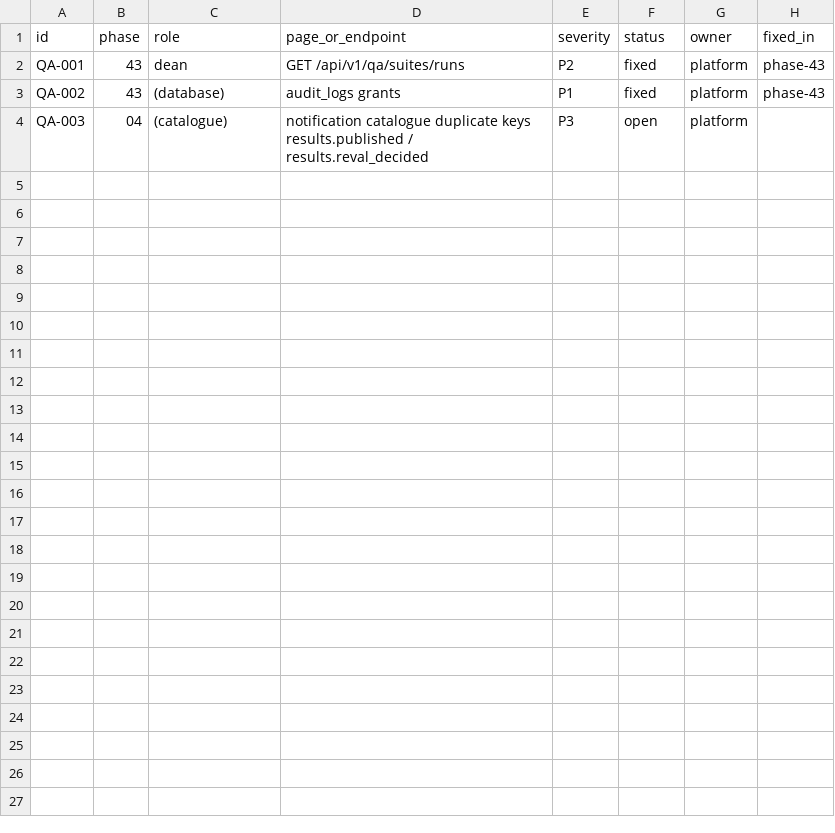
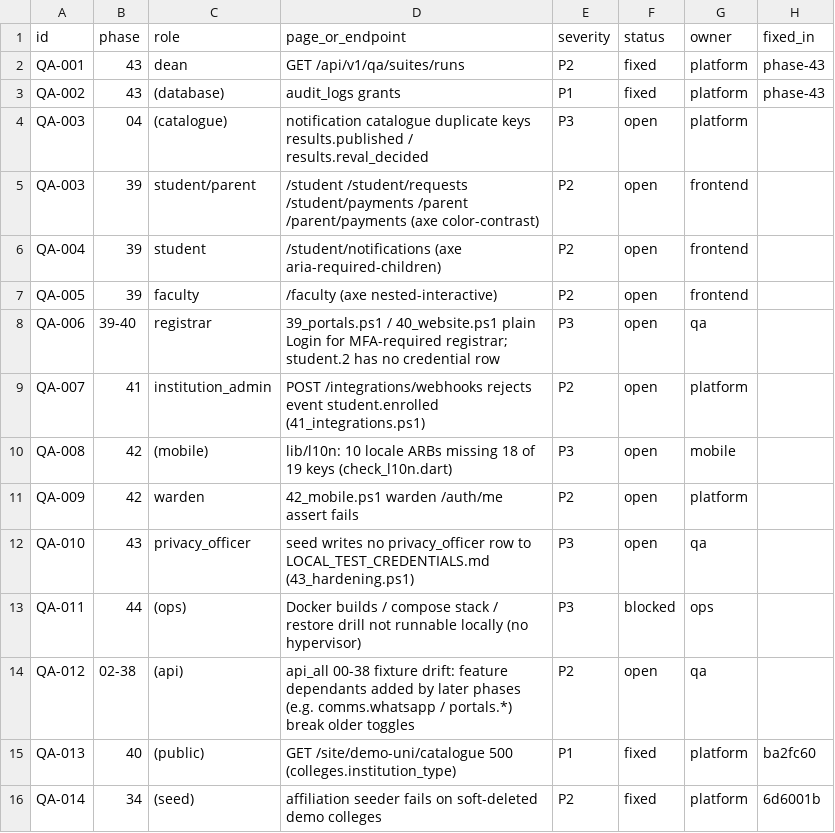
Before and after one commit to SeptronR/SeptronUniverse, a CSV file: QA_Findings.csv, drawn as a sheet.

```diff
--- a/QA_Findings.csv
+++ b/QA_Findings.csv
@@ -4 +4,13 @@ QA-002,43,(database),audit_logs grants,P1,fixed,platform,phase-43
 QA-003,04,(catalogue),notification catalogue duplicate keys results.published / results.reval_decided,P3,open,platform,
+QA-003,39,student/parent,/student /student/requests /student/payments /parent /parent/payments (axe color-contrast),P2,open,frontend,
+QA-004,39,student,/student/notifications (axe aria-required-children),P2,open,frontend,
+QA-005,39,faculty,/faculty (axe nested-interactive),P2,open,frontend,
+QA-006,39-40,registrar,39_portals.ps1 / 40_website.ps1 plain Login for MFA-required registrar; student.2 has no credential row,P3,open,qa,
+QA-007,41,institution_admin,POST /integrations/webhooks rejects event student.enrolled (41_integrations.ps1),P2,open,platform,
+QA-008,42,(mobile),lib/l10n: 10 locale ARBs missing 18 of 19 keys (check_l10n.dart),P3,open,mobile,
+QA-009,42,warden,42_mobile.ps1 warden /auth/me assert fails,P2,open,platform,
+QA-010,43,privacy_officer,seed writes no privacy_officer row to LOCAL_TEST_CREDENTIALS.md (43_hardening.ps1),P3,open,qa,
+QA-011,44,(ops),Docker builds / compose stack / restore drill not runnable locally (no hypervisor),P3,blocked,ops,
+QA-012,02-38,(api),api_all 00-38 fixture drift: feature dependants added by later phases (e.g. comms.whatsapp / portals.*) break older toggles,P2,open,qa,
+QA-013,40,(public),GET /site/demo-uni/catalogue 500 (colleges.institution_type),P1,fixed,platform,ba2fc60
+QA-014,34,(seed),affiliation seeder fails on soft-deleted demo colleges,P2,fixed,platform,6d6001b
```
Also changed, not shown: 1 other file.
